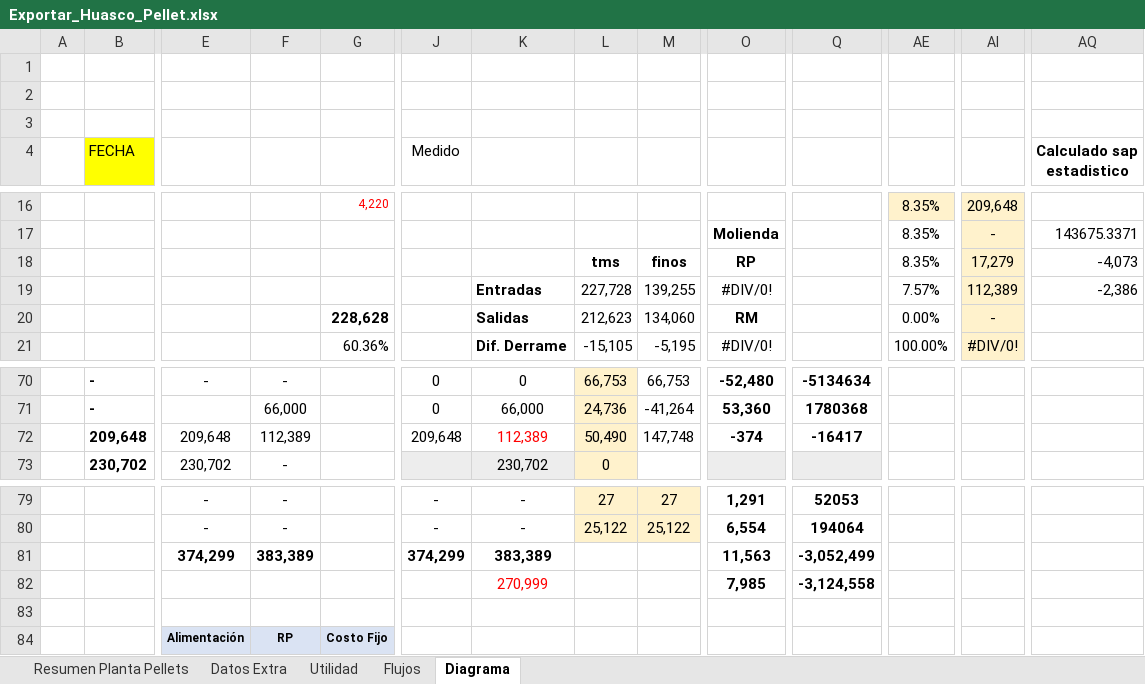
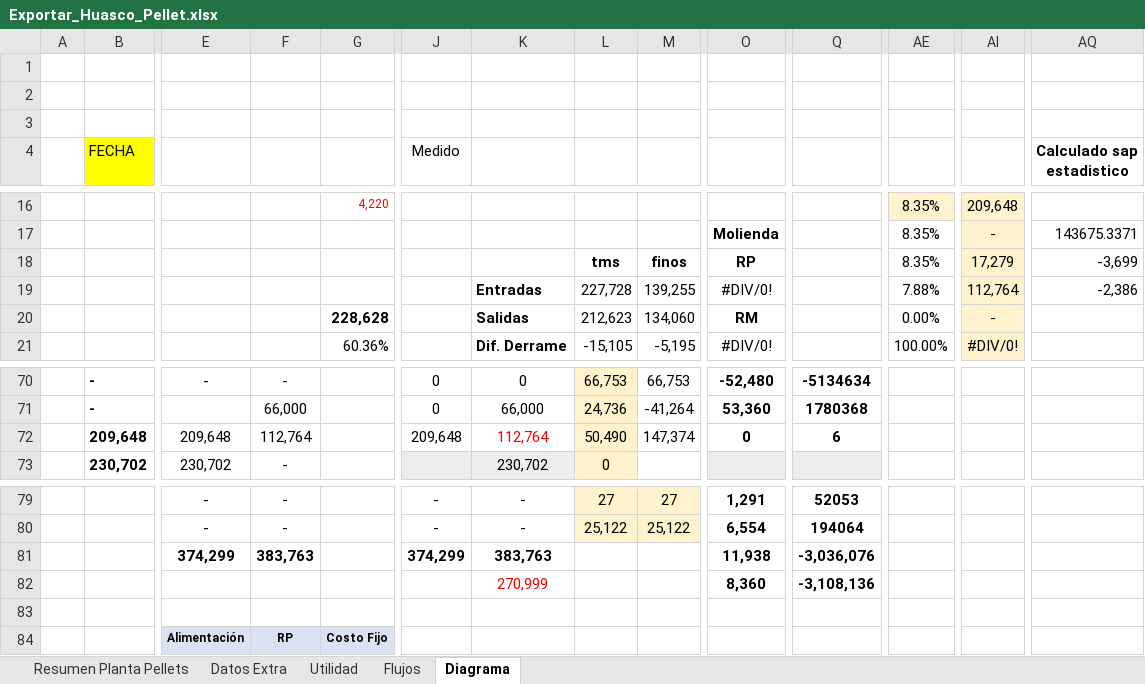
Before and after one commit to fracastr/minera, an Excel workbook: public/Export/Exportar_Huasco_Pellet.xlsx, sheet Diagrama, drawn as a sheet; only a part is shown, gaps mark what is left out; values as stored, in another font and other column widths than the file's, no borders; charts and pictures not drawn; removed rows and columns are numbered as before the commit, all else as after; rows hold the shown columns only; the diff names each change by its address in the sheet, - before the commit and + after, or states it on an @@ line.

Commit message:
Update Exportar_Huasco_Pellet.xlsx

```diff
--- a/public/Export/Exportar_Huasco_Pellet.xlsx (sheet Diagrama)
+++ b/public/Export/Exportar_Huasco_Pellet.xlsx (sheet Diagrama)
-AQ18 (Calculado sap estadistico): -4,073
+AQ18 (Calculado sap estadistico): -3,699
-AE19: 7.57%
+AE19: 7.88%
-AI19: 112,389
+AI19: 112,764
-F72: 112,389
+F72: 112,764
-K72: 112,389
+K72: 112,764
-M72: 147,748
+M72: 147,374
-O72: -374
+O72: 0
-Q72: -16417
+Q72: 6
-row 81:  |  | 374,299 | 383,389 |  | 374,299 | 383,389 |  |  | 11,563 | -3,052,499
-row 82:  |  |  |  |  |  | 270,999 |  |  | 7,985 | -3,124,558
+row 81:  |  | 374,299 | 383,763 |  | 374,299 | 383,763 |  |  | 11,938 | -3,036,076
+row 82:  |  |  |  |  |  | 270,999 |  |  | 8,360 | -3,108,136
```
Also changed, not shown: sheet Resumen Planta Pellets.
